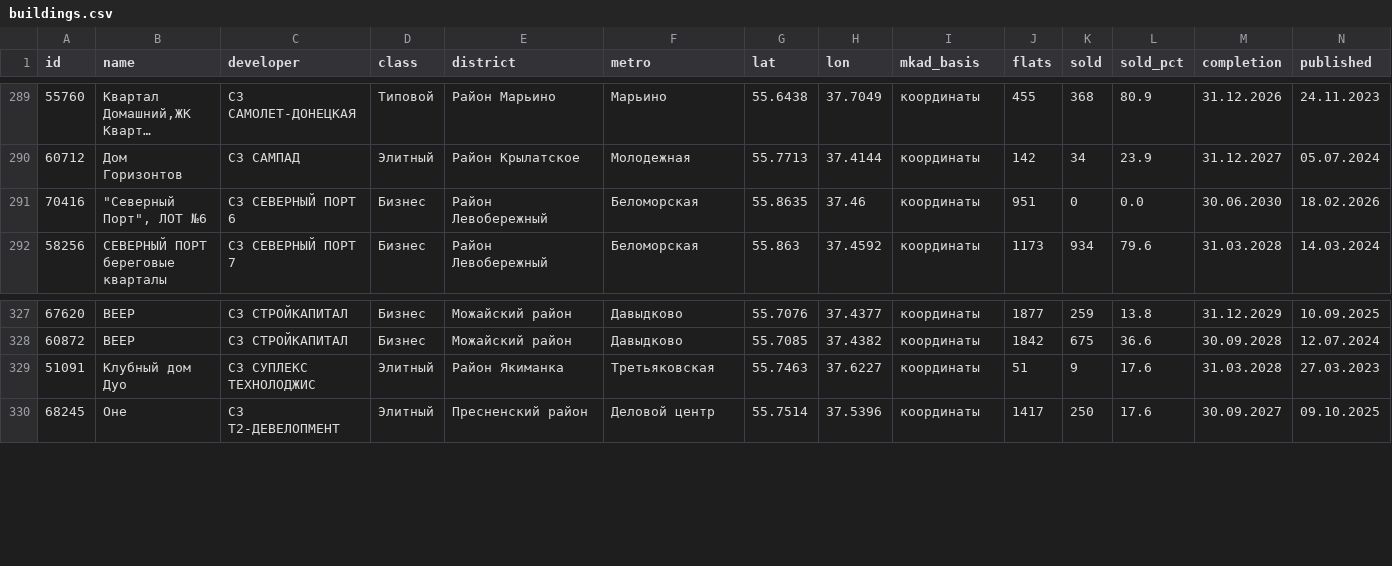
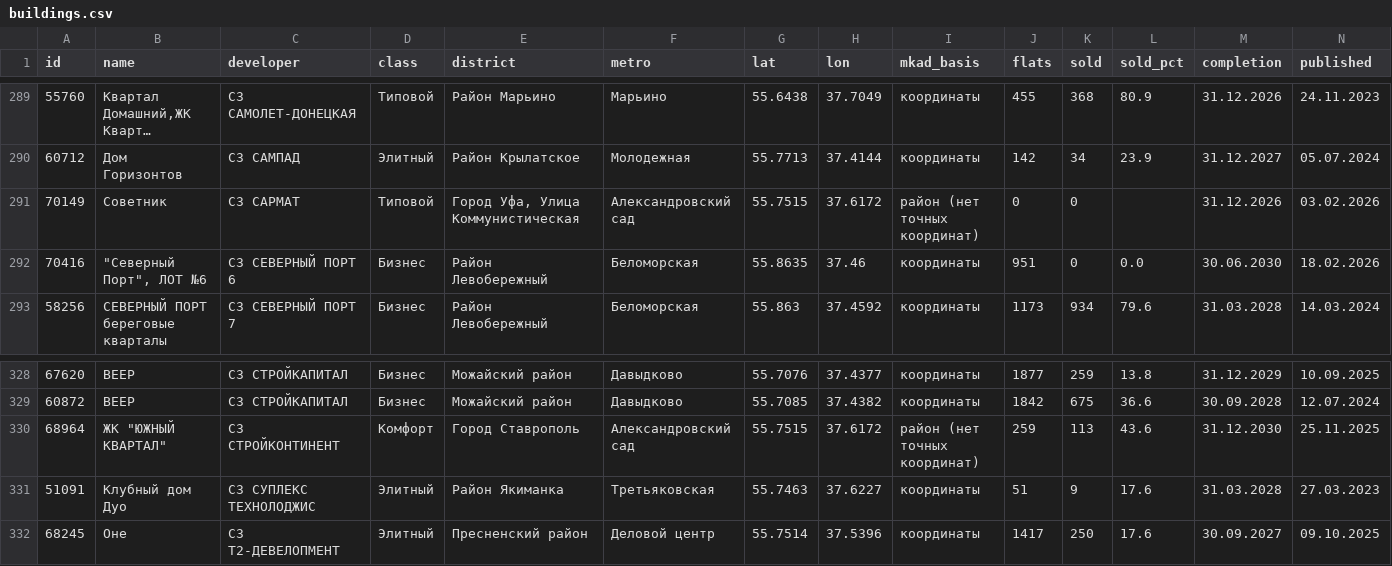
Before and after one commit to parfentsevandrey-blip/test, a CSV file: research/ndr/moscow_scan/buildings.csv, drawn as a sheet; only a part is shown, gaps mark what is left out; long unchanged cells end in …; rows hold the shown columns only; the diff names each change by its address in the sheet, - before the commit and + after, or states it on an @@ line.

```diff
--- a/research/ndr/moscow_scan/buildings.csv
+++ b/research/ndr/moscow_scan/buildings.csv
+row 291: 70149 | Советник | СЗ САРМАТ | Типовой | Город Уфа, Улица Коммунистическая | Александровский сад | 55.7515 | 37.6172 | район (нет точных координат) | 0 | 0 |  | 31.12.2026 | 03.02.2026
+row 330: 68964 | ЖК "ЮЖНЫЙ КВАРТАЛ" | СЗ СТРОЙКОНТИНЕНТ | Комфорт | Город Ставрополь | Александровский сад | 55.7515 | 37.6172 | район (нет точных координат) | 259 | 113 | 43.6 | 31.12.2030 | 25.11.2025
```
Also changed, not shown: research/ndr/moscow_scan/complexes.csv, 4 other files.
